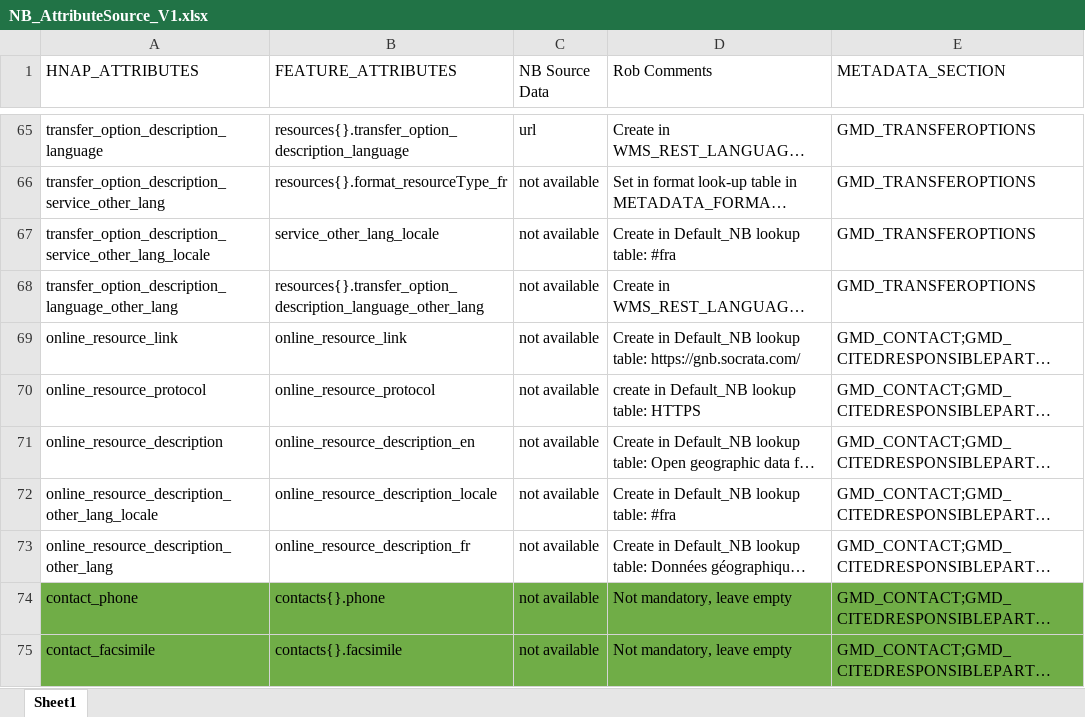
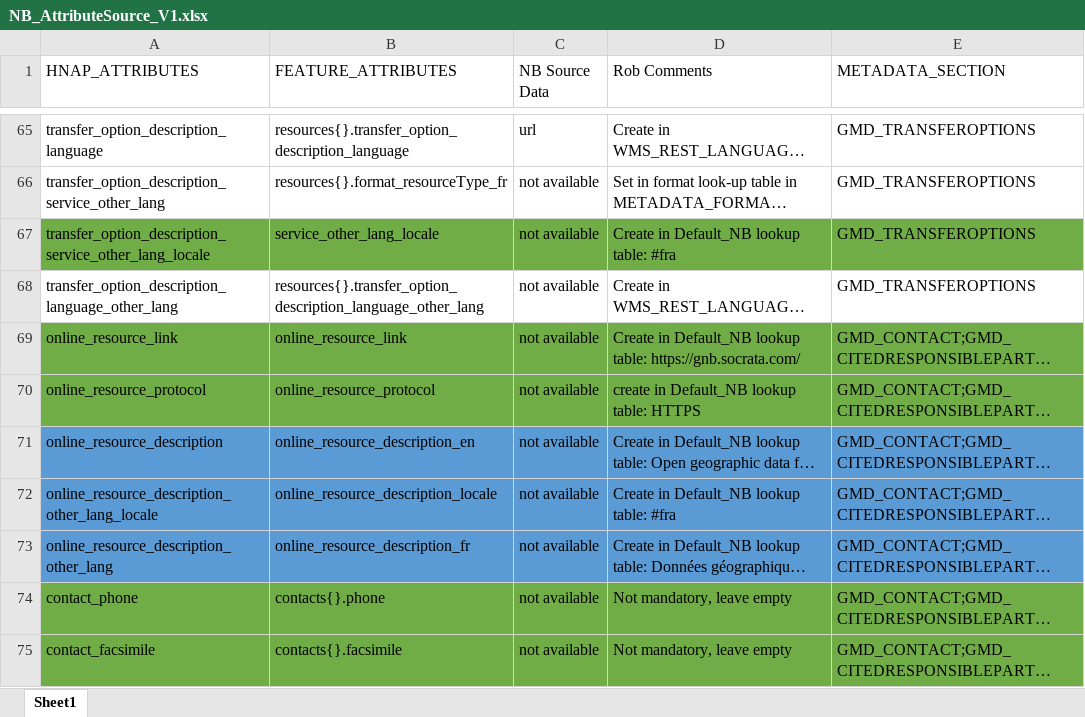
Before and after one commit to federal-geospatial-platform/fgp-metadata-proxy, an Excel workbook: docs/NB_AttributeSource_V1.xlsx, sheet Sheet1, drawn as a sheet; only a part is shown, gaps mark what is left out; long unchanged cells end in …; values as stored, in another font and other column widths than the file's, no borders; the diff covers the shown part only; the diff names each change by its address in the sheet, - before the commit and + after, or states it on an @@ line.

```diff
--- a/docs/NB_AttributeSource_V1.xlsx (sheet Sheet1)
+++ b/docs/NB_AttributeSource_V1.xlsx (sheet Sheet1)
-A67:E67 fill: none
+A67:E67 fill: #70AD47
-A69:E70 fill: none
+A69:E70 fill: #70AD47
-A71:E73 fill: none
+A71:E73 fill: #5B9BD5
```
Also changed, not shown: cell formats elsewhere in this sheet, FME_files/LOOKUP_TABLES/NB_LOOKUPTABLES.xlsm.
